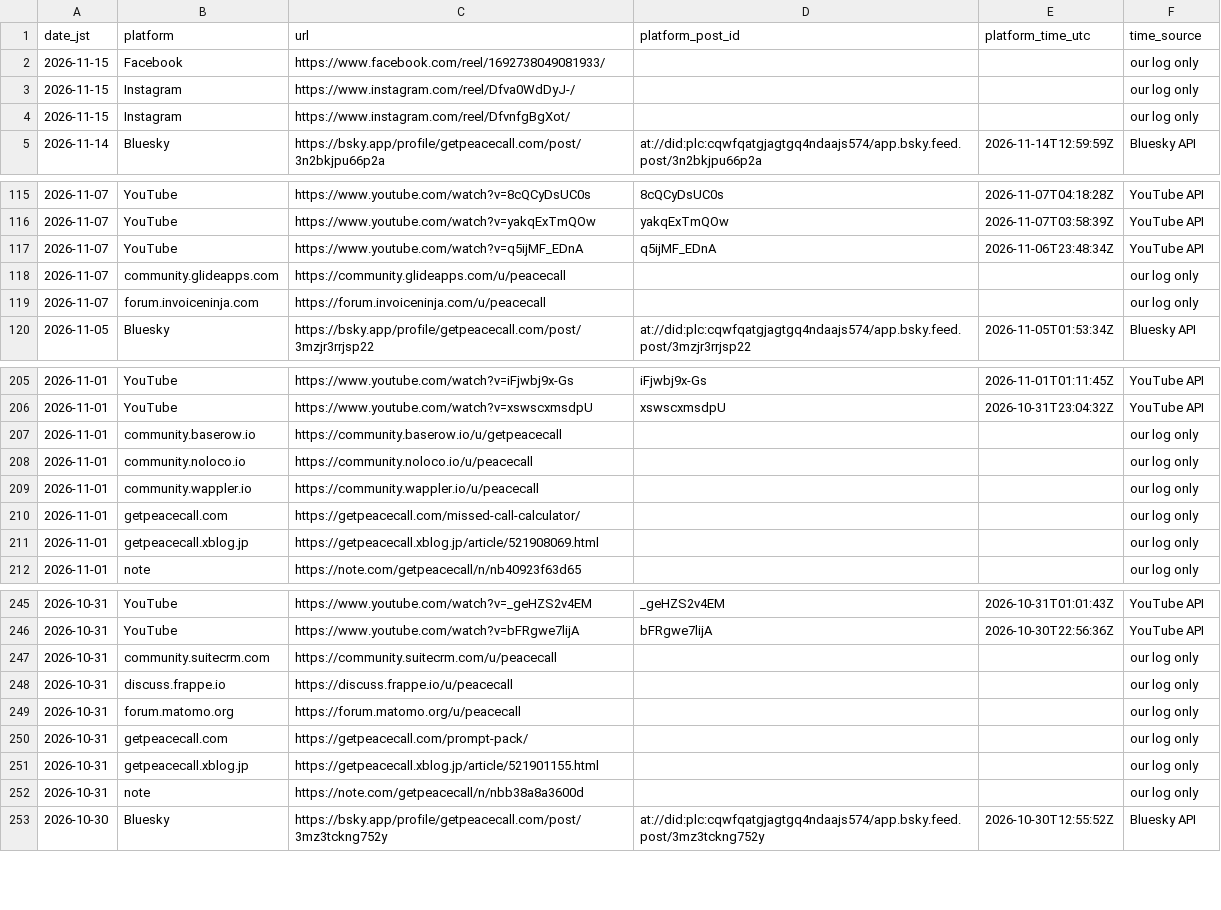
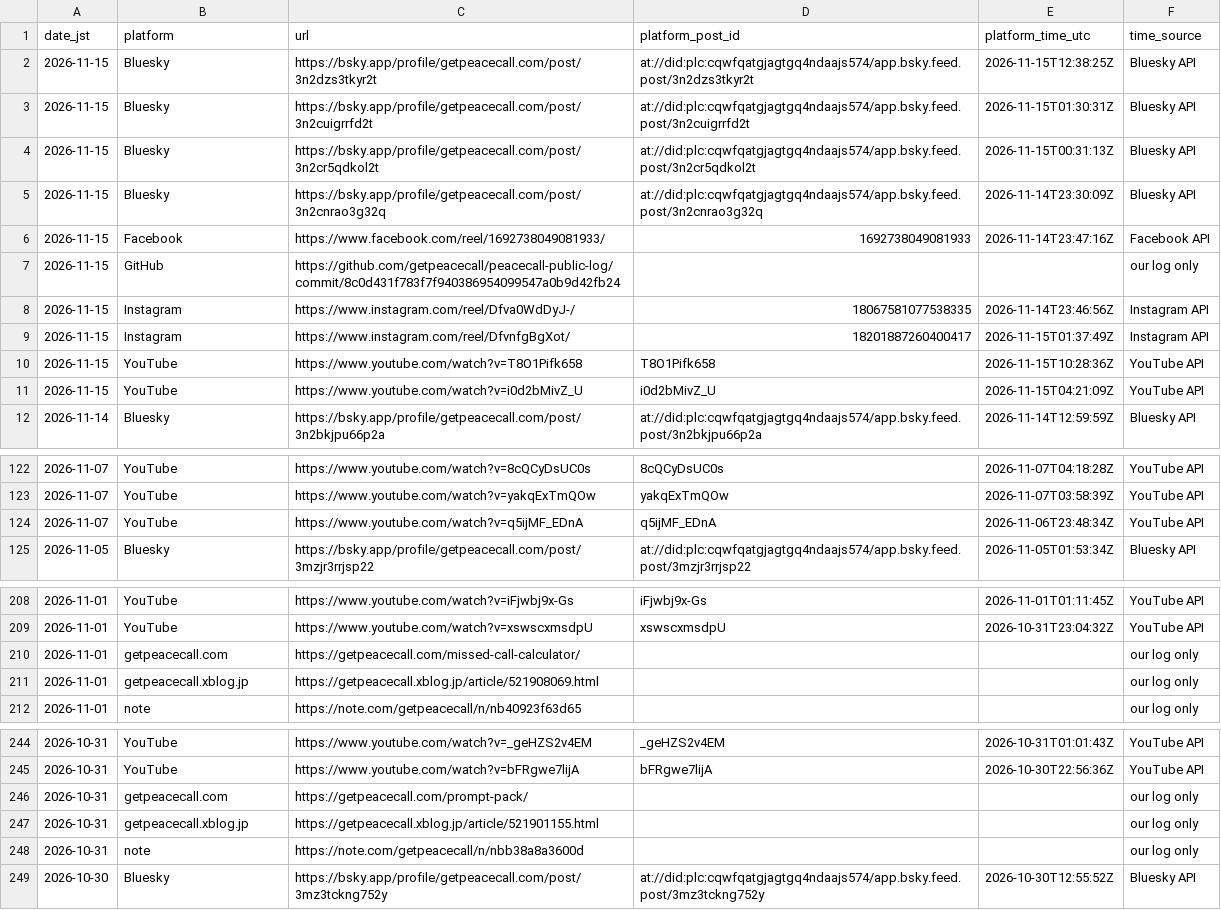
Before and after one commit to getpeacecall/peacecall-public-log, a CSV file: posts.csv, drawn as a sheet; only a part is shown, gaps mark what is left out; the diff covers the shown part only.

```diff
--- a/posts.csv
+++ b/posts.csv
@@ -1,5 +1,12 @@
 date_jst,platform,url,platform_post_id,platform_time_utc,time_source
-2026-11-15,Facebook,https://www.facebook.com/reel/1692738049081933/,,,our log only
-2026-11-15,Instagram,https://www.instagram.com/reel/Dfva0WdDyJ-/,,,our log only
-2026-11-15,Instagram,https://www.instagram.com/reel/DfvnfgBgXot/,,,our log only
+2026-11-15,Bluesky,https://bsky.app/profile/getpeacecall.com/post/3n2dzs3tkyr2t,at://did:plc:cqwfqatgjagtgq4ndaajs574/app.bsky.feed.post/3n2dzs3tkyr2t,2026-11-15T12:38:25Z,Bluesky API
+2026-11-15,Bluesky,https://bsky.app/profile/getpeacecall.com/post/3n2cuigrrfd2t,at://did:plc:cqwfqatgjagtgq4ndaajs574/app.bsky.feed.post/3n2cuigrrfd2t,2026-11-15T01:30:31Z,Bluesky API
+2026-11-15,Bluesky,https://bsky.app/profile/getpeacecall.com/post/3n2cr5qdkol2t,at://did:plc:cqwfqatgjagtgq4ndaajs574/app.bsky.feed.post/3n2cr5qdkol2t,2026-11-15T00:31:13Z,Bluesky API
+2026-11-15,Bluesky,https://bsky.app/profile/getpeacecall.com/post/3n2cnrao3g32q,at://did:plc:cqwfqatgjagtgq4ndaajs574/app.bsky.feed.post/3n2cnrao3g32q,2026-11-14T23:30:09Z,Bluesky API
+2026-11-15,Facebook,https://www.facebook.com/reel/1692738049081933/,1692738049081933,2026-11-14T23:47:16Z,Facebook API
+2026-11-15,GitHub,https://github.com/getpeacecall/peacecall-public-log/commit/8c0d431f783f7f940386954099547a0b9d42fb24,,,our log only
+2026-11-15,Instagram,https://www.instagram.com/reel/Dfva0WdDyJ-/,18067581077538335,2026-11-14T23:46:56Z,Instagram API
+2026-11-15,Instagram,https://www.instagram.com/reel/DfvnfgBgXot/,18201887260400417,2026-11-15T01:37:49Z,Instagram API
+2026-11-15,YouTube,https://www.youtube.com/watch?v=T8O1Pifk658,T8O1Pifk658,2026-11-15T10:28:36Z,YouTube API
+2026-11-15,YouTube,https://www.youtube.com/watch?v=i0d2bMivZ_U,i0d2bMivZ_U,2026-11-15T04:21:09Z,YouTube API
 2026-11-14,Bluesky,https://bsky.app/profile/getpeacecall.com/post/3n2bkjpu66p2a,at://did:plc:cqwfqatgjagtgq4ndaajs574/app.bsky.feed.post/3n2bkjpu66p2a,2026-11-14T12:59:59Z,Bluesky API
@@ -117,4 +124,2 @@ date_jst,platform,url,platform_post_id,platform_time_utc,time_source
 2026-11-07,YouTube,https://www.youtube.com/watch?v=q5ijMF_EDnA,q5ijMF_EDnA,2026-11-06T23:48:34Z,YouTube API
-2026-11-07,community.glideapps.com,https://community.glideapps.com/u/peacecall,,,our log only
-2026-11-07,forum.invoiceninja.com,https://forum.invoiceninja.com/u/peacecall,,,our log only
 2026-11-05,Bluesky,https://bsky.app/profile/getpeacecall.com/post/3mzjr3rrjsp22,at://did:plc:cqwfqatgjagtgq4ndaajs574/app.bsky.feed.post/3mzjr3rrjsp22,2026-11-05T01:53:34Z,Bluesky API
@@ -206,5 +209,2 @@ date_jst,platform,url,platform_post_id,platform_time_utc,time_source
 2026-11-01,YouTube,https://www.youtube.com/watch?v=xswscxmsdpU,xswscxmsdpU,2026-10-31T23:04:32Z,YouTube API
-2026-11-01,community.baserow.io,https://community.baserow.io/u/getpeacecall,,,our log only
-2026-11-01,community.noloco.io,https://community.noloco.io/u/peacecall,,,our log only
-2026-11-01,community.wappler.io,https://community.wappler.io/u/peacecall,,,our log only
 2026-11-01,getpeacecall.com,https://getpeacecall.com/missed-call-calculator/,,,our log only
@@ -246,5 +245,2 @@ date_jst,platform,url,platform_post_id,platform_time_utc,time_source
 2026-10-31,YouTube,https://www.youtube.com/watch?v=bFRgwe7lijA,bFRgwe7lijA,2026-10-30T22:56:36Z,YouTube API
-2026-10-31,community.suitecrm.com,https://community.suitecrm.com/u/peacecall,,,our log only
-2026-10-31,discuss.frappe.io,https://discuss.frappe.io/u/peacecall,,,our log only
-2026-10-31,forum.matomo.org,https://forum.matomo.org/u/peacecall,,,our log only
 2026-10-31,getpeacecall.com,https://getpeacecall.com/prompt-pack/,,,our log only
```
Also changed, not shown: 18 removed rows elsewhere in this file, archive_snapshots.csv, build_log.csv, 3 other files.
